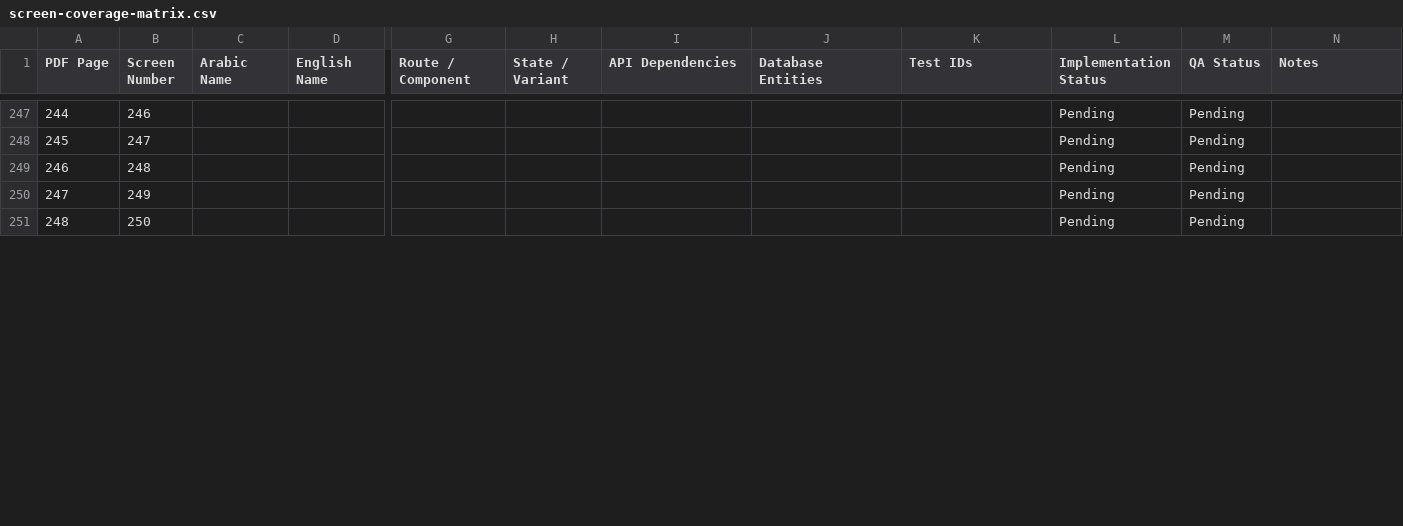
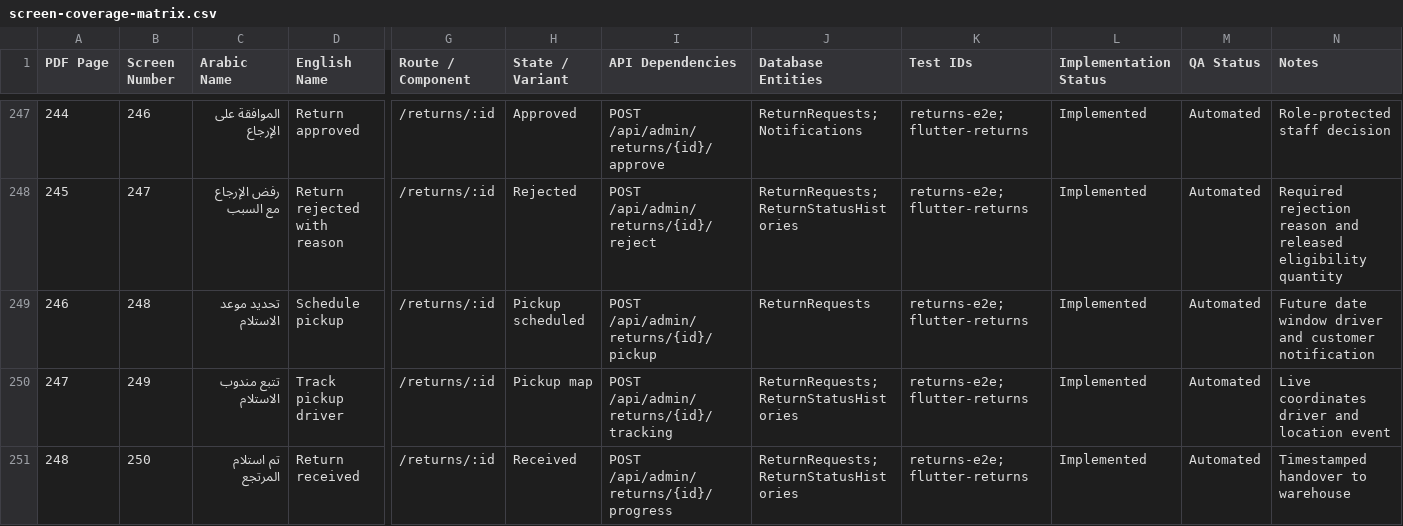
Before and after one commit to AhmedSaberFarghaly/Mohandseto-Tawredat, a CSV file: docs/screen-coverage-matrix.csv, drawn as a sheet; only a part is shown, gaps mark what is left out; the diff covers the shown part only; the diff names each change by its address in the sheet, - before the commit and + after, or states it on an @@ line.

Commit message:
feat(returns): implement refund and replacement lifecycle

```diff
--- a/docs/screen-coverage-matrix.csv
+++ b/docs/screen-coverage-matrix.csv
-C247 (Arabic Name): (empty)
+C247 (Arabic Name): الموافقة على الإرجاع
-D247 (English Name): (empty)
+D247 (English Name): Return approved
-G247:G251 (Route / Component): (empty)
+G247:G251 (Route / Component): /returns/:id
-H247 (State / Variant): (empty)
+H247 (State / Variant): Approved
-I247 (API Dependencies): (empty)
+I247 (API Dependencies): POST /api/admin/returns/{id}/approve
-J247 (Database Entities): (empty)
+J247 (Database Entities): ReturnRequests;Notifications
-K247:K251 (Test IDs): (empty)
+K247:K251 (Test IDs): returns-e2e;flutter-returns
-L247:L251 (Implementation Status): Pending
+L247:L251 (Implementation Status): Implemented
-M247:M251 (QA Status): Pending
+M247:M251 (QA Status): Automated
-N247 (Notes): (empty)
+N247 (Notes): Role-protected staff decision
-C248 (Arabic Name): (empty)
+C248 (Arabic Name): رفض الإرجاع مع السبب
-D248 (English Name): (empty)
+D248 (English Name): Return rejected with reason
-H248 (State / Variant): (empty)
+H248 (State / Variant): Rejected
-I248 (API Dependencies): (empty)
+I248 (API Dependencies): POST /api/admin/returns/{id}/reject
-J248 (Database Entities): (empty)
+J248 (Database Entities): ReturnRequests;ReturnStatusHistories
-N248 (Notes): (empty)
+N248 (Notes): Required rejection reason and released eligibility quantity
-C249 (Arabic Name): (empty)
+C249 (Arabic Name): تحديد موعد الاستلام
-D249 (English Name): (empty)
+D249 (English Name): Schedule pickup
-H249 (State / Variant): (empty)
+H249 (State / Variant): Pickup scheduled
-I249 (API Dependencies): (empty)
+I249 (API Dependencies): POST /api/admin/returns/{id}/pickup
-J249 (Database Entities): (empty)
+J249 (Database Entities): ReturnRequests
-N249 (Notes): (empty)
+N249 (Notes): Future date window driver and customer notification
-C250 (Arabic Name): (empty)
+C250 (Arabic Name): تتبع مندوب الاستلام
-D250 (English Name): (empty)
+D250 (English Name): Track pickup driver
-H250 (State / Variant): (empty)
+H250 (State / Variant): Pickup map
-I250 (API Dependencies): (empty)
+I250 (API Dependencies): POST /api/admin/returns/{id}/tracking
-J250:J251 (Database Entities): (empty)
+J250:J251 (Database Entities): ReturnRequests;ReturnStatusHistories
-N250 (Notes): (empty)
+N250 (Notes): Live coordinates driver and location event
-C251 (Arabic Name): (empty)
+C251 (Arabic Name): تم استلام المرتجع
-D251 (English Name): (empty)
+D251 (English Name): Return received
-H251 (State / Variant): (empty)
+H251 (State / Variant): Received
-I251 (API Dependencies): (empty)
+I251 (API Dependencies): POST /api/admin/returns/{id}/progress
-N251 (Notes): (empty)
+N251 (Notes): Timestamped handover to warehouse
```
Also changed, not shown: 150 edited cells elsewhere in this file, 16 other files.
